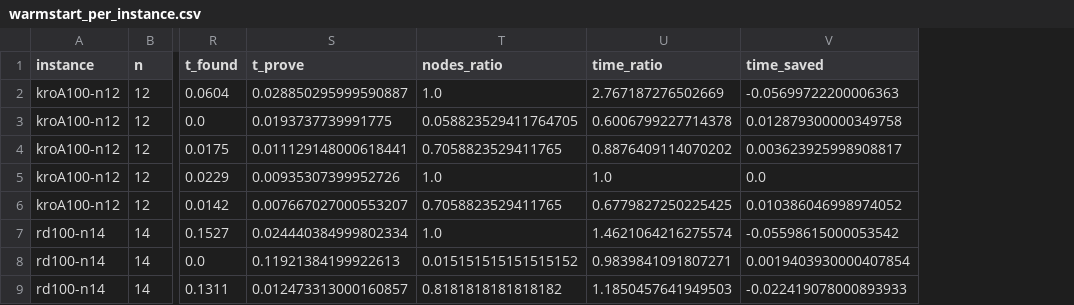
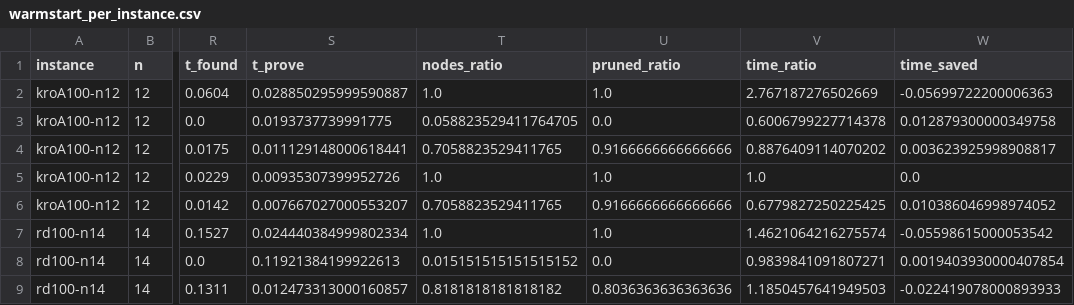
Before and after one commit to lubeires/tsp-empirical-analysis, a CSV file: results/tables/warmstart_per_instance.csv, drawn as a sheet; only a part is shown, gaps mark what is left out; the diff names each change by its address in the sheet, - before the commit and + after, or states it on an @@ line.

```diff
--- a/results/tables/warmstart_per_instance.csv
+++ b/results/tables/warmstart_per_instance.csv
+column U (pruned_ratio), rows 2-9: 1.0 | 0.0 | 0.9166666666666666 | 1.0 | 0.9166666666666666 | 1.0 | 0.0 | 0.8036363636363636
```
Also changed, not shown: results/tables/warmstart_summary.csv, 29 other files.
